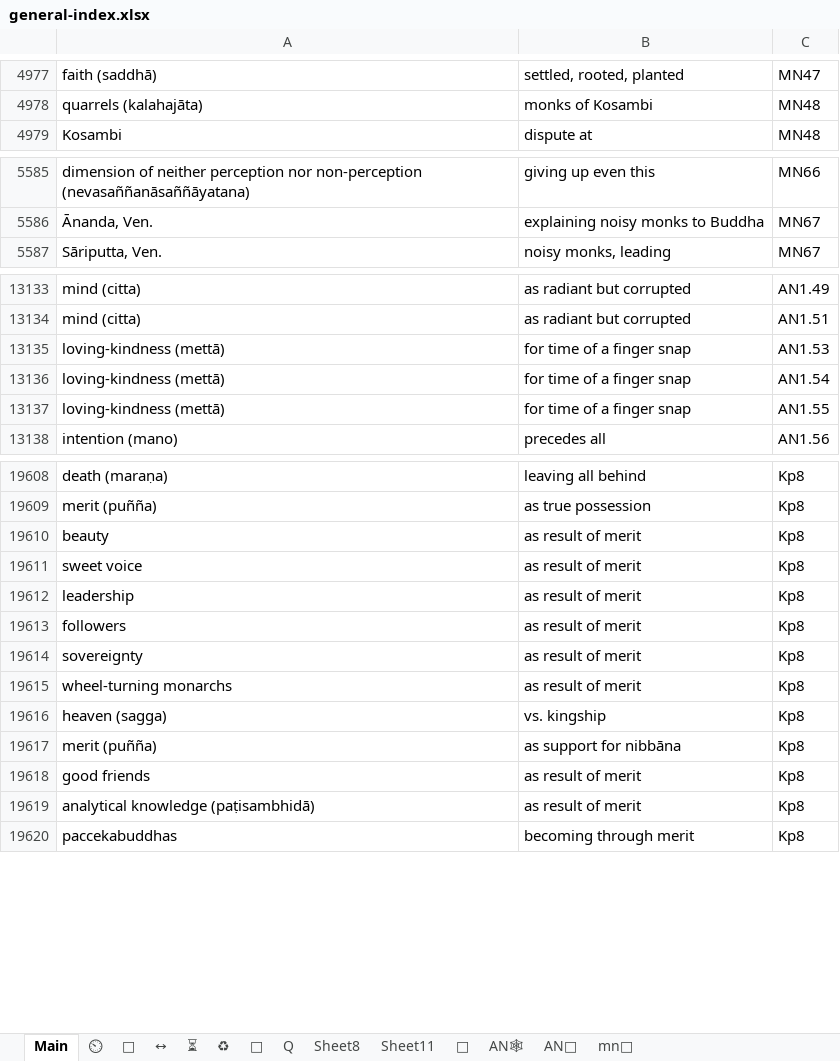
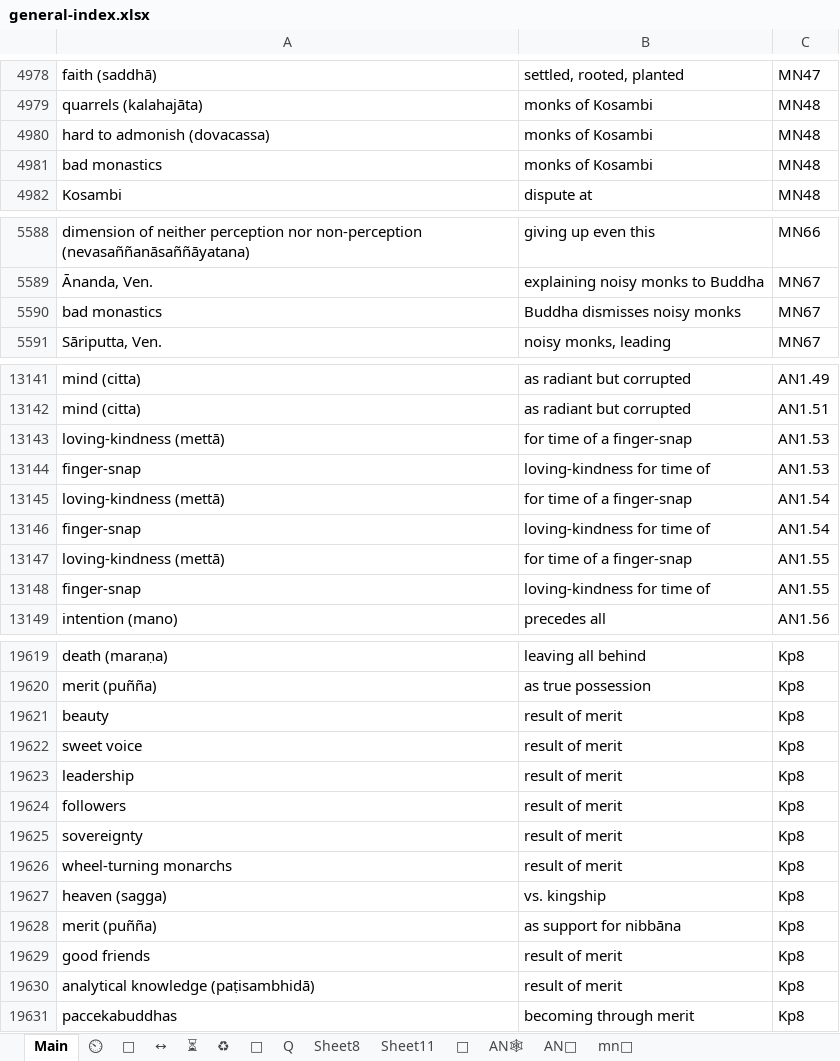
Before and after one commit to thesunshade/CIPS, an Excel workbook: src/data/general-index.xlsx, sheet Main, drawn as a sheet; only a part is shown, gaps mark what is left out; values as stored, in another font and other column widths than the file's, no borders; conditional formats not drawn; addresses are those after the commit; the diff covers the shown part only; the diff names each change by its address in the sheet, - before the commit and + after, or states it on an @@ line.

```diff
--- a/src/data/general-index.xlsx (sheet Main)
+++ b/src/data/general-index.xlsx (sheet Main)
+row 4980: hard to admonish (dovacassa) | monks of Kosambi | MN48
+row 4981: bad monastics | monks of Kosambi | MN48
+row 5590: bad monastics | Buddha dismisses noisy monks | MN67
-B13143: for time of a finger snap
+B13143: for time of a finger-snap
+row 13144: finger-snap | loving-kindness for time of | AN1.53
-B13145: for time of a finger snap
+B13145: for time of a finger-snap
+row 13146: finger-snap | loving-kindness for time of | AN1.54
-B13147: for time of a finger snap
+B13147: for time of a finger-snap
+row 13148: finger-snap | loving-kindness for time of | AN1.55
-B19621:B19626: as result of merit
+B19621:B19626: result of merit
-B19629:B19630: as result of merit
+B19629:B19630: result of merit
```
Also changed, not shown: 8 added rows and 49 edited cells elsewhere in this sheet, 3 other files.
